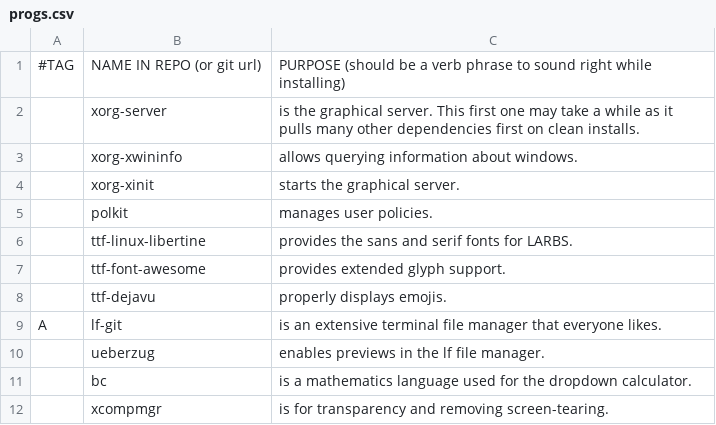
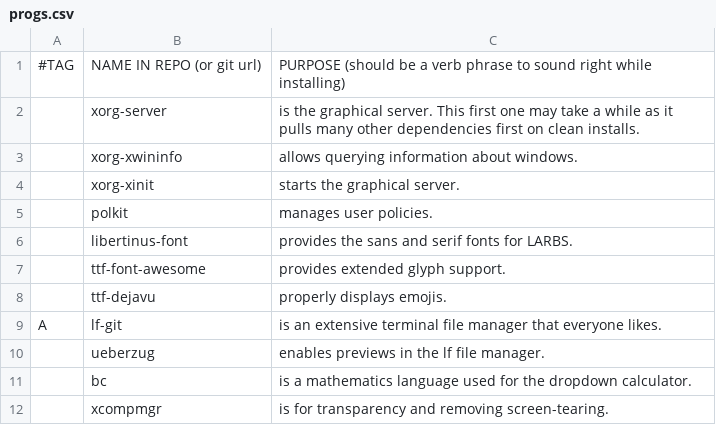
Before and after one commit to LukeSmithxyz/LARBS, a CSV file: static/progs.csv, drawn as a sheet; only a part is shown.

Commit message:
switch to libertinus, close #516

```diff
--- a/static/progs.csv
+++ b/static/progs.csv
@@ -5,3 +5,3 @@
 ,polkit,"manages user policies."
-,ttf-linux-libertine,"provides the sans and serif fonts for LARBS."
+,libertinus-font,"provides the sans and serif fonts for LARBS."
 ,ttf-font-awesome,"provides extended glyph support."
```
